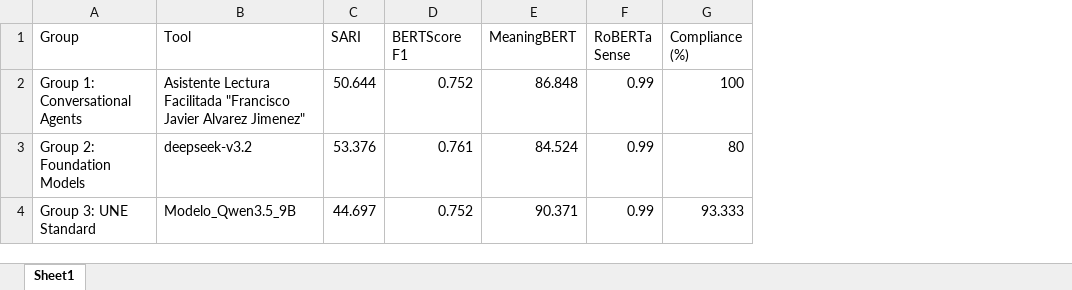
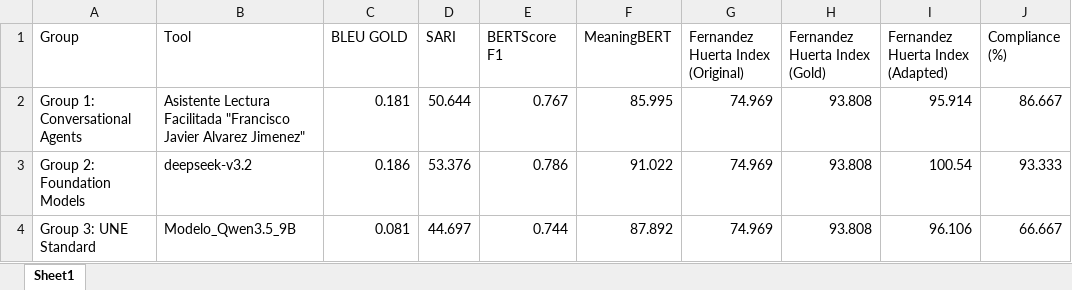
Before and after one commit to JaviMiot/Data_privacy_form_consent_analysis, an Excel workbook: notebooks/01_first_analysis/table_5_4_best_per_group.xlsx, sheet Sheet1, drawn as a sheet; values as stored, in another font and other column widths than the file's, no borders; removed rows and columns are numbered as before the commit, all else as after; the diff names each change by its address in the sheet, - before the commit and + after, or states it on an @@ line.

Commit message:
feat: update data and metrics

```diff
--- a/notebooks/01_first_analysis/table_5_4_best_per_group.xlsx (sheet Sheet1)
+++ b/notebooks/01_first_analysis/table_5_4_best_per_group.xlsx (sheet Sheet1)
+column C (BLEU GOLD), rows 2-4: 0.181 | 0.186 | 0.081
-column F (RoBERTa Sense), rows 2-4: all 0.99
+column G, rows 1-4: Fernandez Huerta Index (Original) | 74.969 | 74.969 | 74.969
+column H (Fernandez Huerta Index (Gold)), rows 2-4: all 93.808
+column I (Fernandez Huerta Index (Adapted)), rows 2-4: 95.914 | 100.54 | 96.106
-E2 (BERTScore F1): 0.752
+E2 (BERTScore F1): 0.767
-F2 (MeaningBERT): 86.848
+F2 (MeaningBERT): 85.995
-J2 (Compliance (%)): 100
+J2 (Compliance (%)): 86.667
-E3 (BERTScore F1): 0.761
+E3 (BERTScore F1): 0.786
-F3 (MeaningBERT): 84.524
+F3 (MeaningBERT): 91.022
-J3 (Compliance (%)): 80
+J3 (Compliance (%)): 93.333
-E4 (BERTScore F1): 0.752
+E4 (BERTScore F1): 0.744
-F4 (MeaningBERT): 90.371
+F4 (MeaningBERT): 87.892
-J4 (Compliance (%)): 93.333
+J4 (Compliance (%)): 66.667
```
Also changed, not shown: notebooks/01_first_analysis/analisis_herramientas_completo.xlsx, notebooks/01_first_analysis/table_5_2_checklist_compliance.xlsx, 16 other files.
